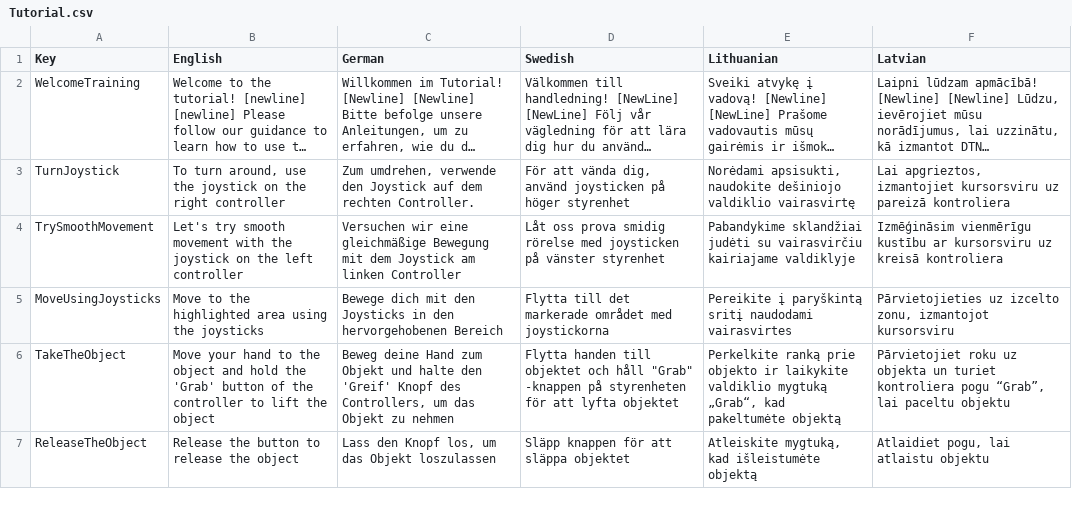
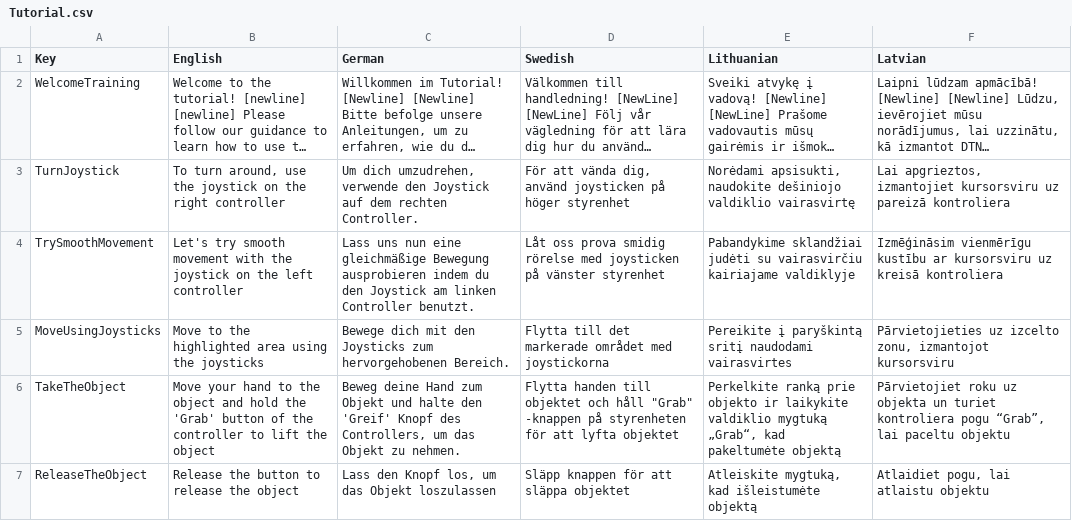
Before and after one commit to XRINTAMT/DTNET, a CSV file: Assets/Resources/Localization/Tutorial.csv, drawn as a sheet; only a part is shown; long unchanged cells end in …; the diff covers the shown part only; the diff names each change by its address in the sheet, - before the commit and + after, or states it on an @@ line.

Commit message:
Updated localization to fix inconsistent capitals (and other issues)

```diff
--- a/Assets/Resources/Localization/Tutorial.csv
+++ b/Assets/Resources/Localization/Tutorial.csv
-C3 (German): Zum umdrehen, verwende den…
+C3 (German): Um dich umzudrehen, verwende den…
-C4 (German): Versuchen wir eine gleichmäßige Bewegung mit dem Joystick am linken Controller
+C4 (German): Lass uns nun eine gleichmäßige Bewegung ausprobieren indem du den Joystick am linken Controller benutzt.
-C5 (German): …den Joysticks in den hervorgehobenen Bereich
+C5 (German): …den Joysticks zum hervorgehobenen Bereich.
-C6 (German): …Objekt zu nehmen
+C6 (German): …Objekt zu nehmen.
```
Also changed, not shown: 10 edited cells elsewhere in this file, Assets/Resources/Localization/Menu.csv, 1 other file.
